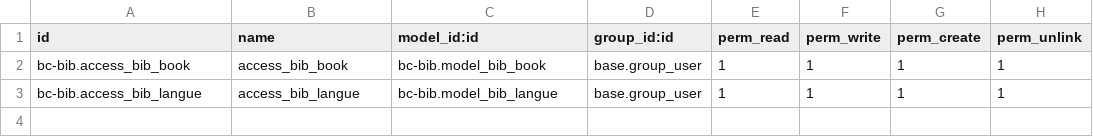
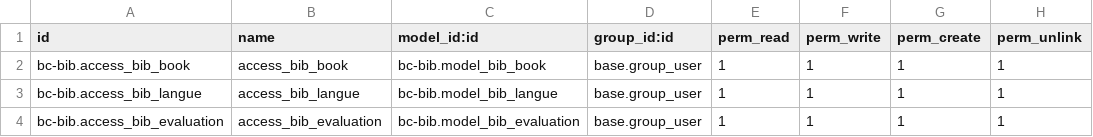
Before and after one commit to GuyGillain/bc-bib, a CSV file: security/ir.model.access.csv, drawn as a sheet; the diff names each change by its address in the sheet, - before the commit and + after, or states it on an @@ line.

Commit message:
Update ir.model.access -> evaluation

```diff
--- a/security/ir.model.access.csv
+++ b/security/ir.model.access.csv
+row 4: bc-bib.access_bib_evaluation | access_bib_evaluation | bc-bib.model_bib_evaluation | base.group_user | 1 | 1 | 1 | 1
```
Also changed, not shown: 1 other file.
